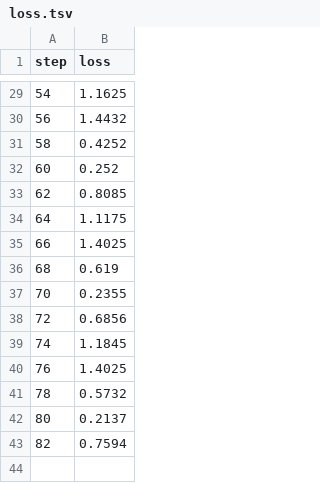
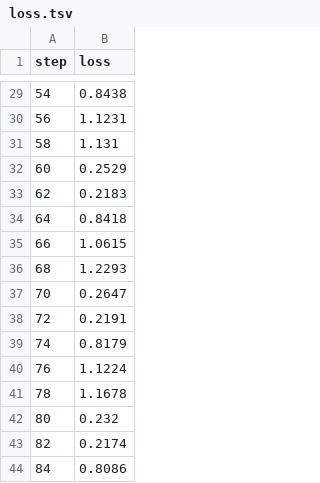
Before and after one commit to alex000kim/ML-Pipeline-With-DVC-SkyPilot-HuggingFace, a TSV file: dvclive/plots/metrics/loss.tsv, drawn as a sheet; only a part is shown, gaps mark what is left out; the diff covers the shown part only.

```diff
--- a/dvclive/plots/metrics/loss.tsv
+++ b/dvclive/plots/metrics/loss.tsv
@@ -29,15 +29,16 @@ step	loss
-54	1.1625
-56	1.4432
-58	0.4252
-60	0.252
-62	0.8085
-64	1.1175
-66	1.4025
-68	0.619
-70	0.2355
-72	0.6856
-74	1.1845
-76	1.4025
-78	0.5732
-80	0.2137
-82	0.7594
+54	0.8438
+56	1.1231
+58	1.131
+60	0.2529
+62	0.2183
+64	0.8418
+66	1.0615
+68	1.2293
+70	0.2647
+72	0.2191
+74	0.8179
+76	1.1224
+78	1.1678
+80	0.232
+82	0.2174
+84	0.8086
```
Also changed, not shown: 27 edited cells elsewhere in this file, dvclive/plots/metrics/epoch.tsv, dvclive/plots/metrics/eval/loss.tsv, 16 other files.
